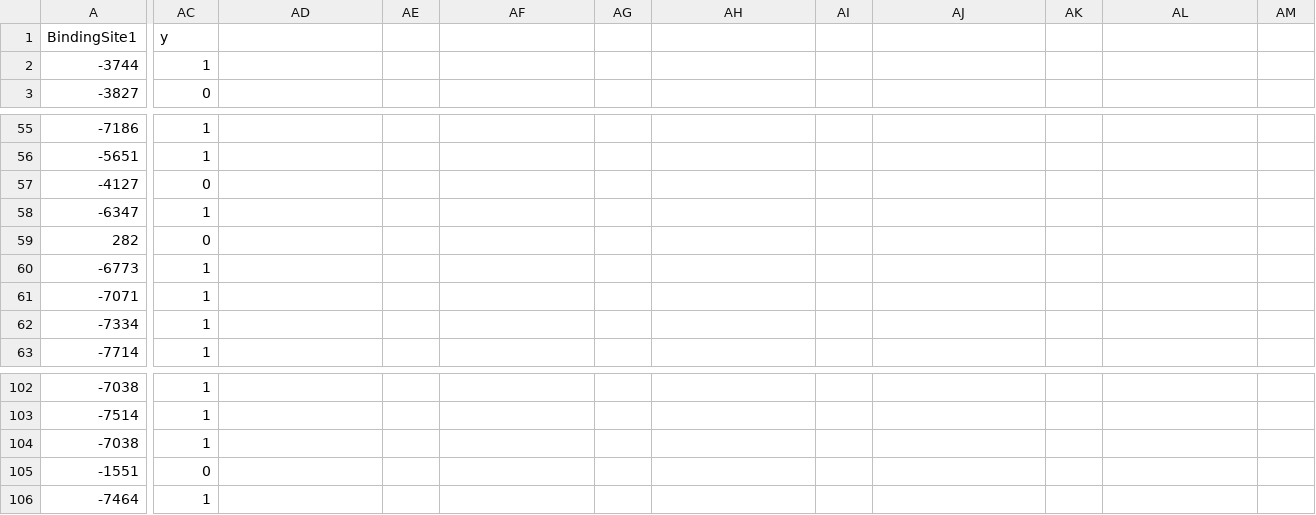
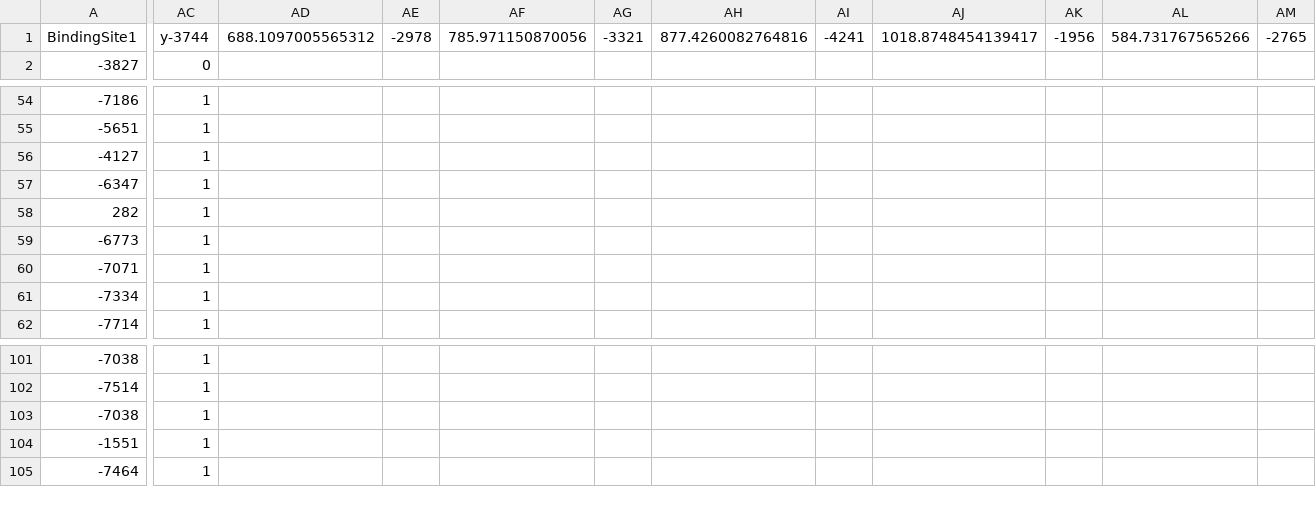
Before and after one commit to alepandini/LIGXF, a CSV file: data/feature_map.csv, drawn as a sheet; only a part is shown, gaps mark what is left out; removed rows and columns are numbered as before the commit, all else as after; rows hold the shown columns only; the diff covers the shown part only; the diff names each change by its address in the sheet, - before the commit and + after, or states it on an @@ line.

```diff
--- a/data/feature_map.csv
+++ b/data/feature_map.csv
-AC1: y
+AC1: y-3744
-AD1: (empty)
+AD1: 688.1097005565312
-AE1: (empty)
+AE1: -2978
-AF1: (empty)
+AF1: 785.971150870056
-AG1: (empty)
+AG1: -3321
-AH1: (empty)
+AH1: 877.4260082764816
-AI1: (empty)
+AI1: -4241
-AJ1: (empty)
+AJ1: 1018.8748454139417
-AK1: (empty)
+AK1: -1956
-AL1: (empty)
+AL1: 584.731767565266
-AM1: (empty)
+AM1: -2765
-row 2: -3744 | 1
-AC56: 0
+AC56: 1
-AC58: 0
+AC58: 1
-AC104: 0
+AC104: 1
```
Also changed, not shown: 18 edited cells elsewhere in this file, data/feature_map_with_rms.csv.
